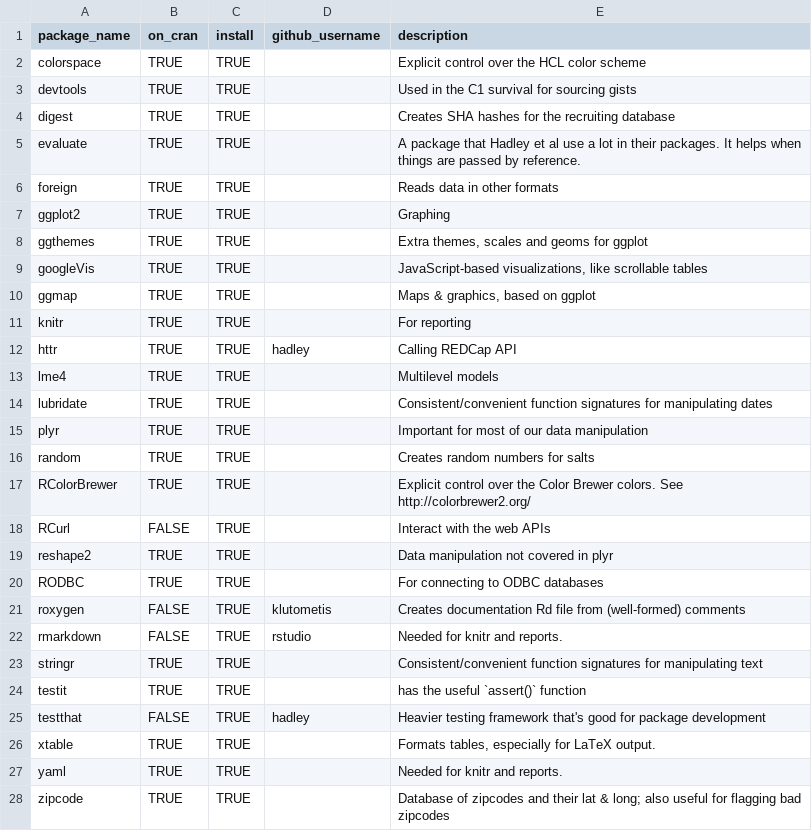
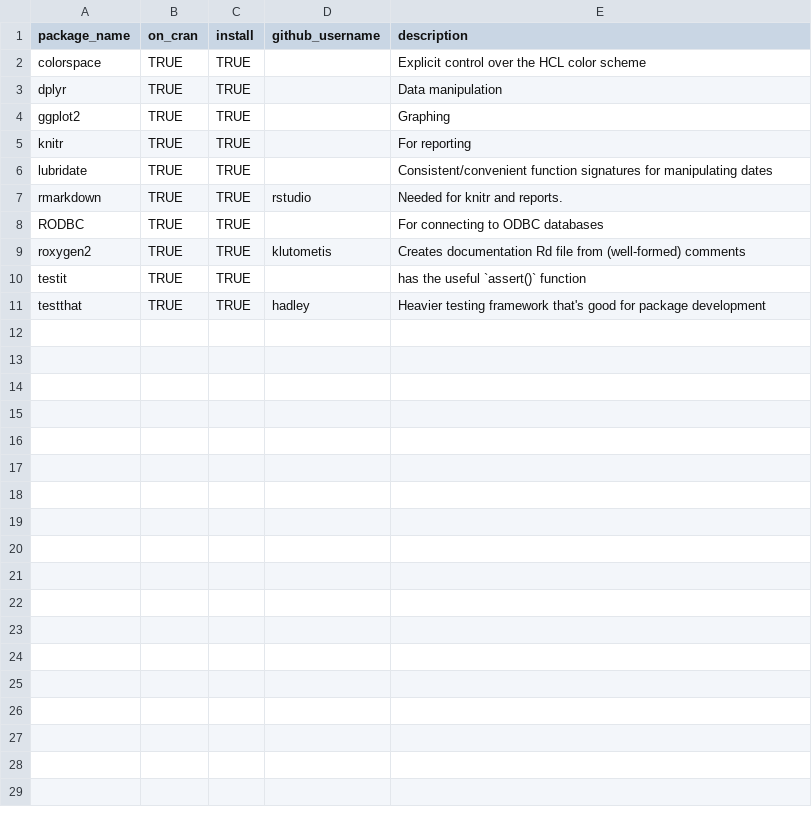
Before and after one commit to OuhscBbmc/OuhscMunge, a CSV file: utility/package-dependency-list.csv, drawn as a sheet.

Commit message:
Removing dependencies unnecessary for OuhscMunge development.

```diff
--- a/utility/package-dependency-list.csv
+++ b/utility/package-dependency-list.csv
@@ -2,27 +2,10 @@ package_name,on_cran,install,github_username,description
 colorspace,TRUE,TRUE,,Explicit control over the HCL color scheme
-devtools,TRUE,TRUE,,Used in the C1 survival for sourcing gists
-digest,TRUE,TRUE,,Creates SHA hashes for the recruiting database
-evaluate,TRUE,TRUE,,A package that Hadley et al use a lot in their packages.  It helps when things are passed by reference.
-foreign,TRUE,TRUE,,Reads data in other formats
+dplyr,TRUE,TRUE,,Data manipulation
 ggplot2,TRUE,TRUE,,Graphing
-ggthemes,TRUE,TRUE,,"Extra themes, scales and geoms for ggplot"
-googleVis,TRUE,TRUE,,"JavaScript-based visualizations, like scrollable tables"
-ggmap,TRUE,TRUE,,"Maps & graphics, based on ggplot"
 knitr,TRUE,TRUE,,For reporting
-httr,TRUE,TRUE,hadley,Calling REDCap API
-lme4,TRUE,TRUE,,Multilevel models
 lubridate,TRUE,TRUE,,Consistent/convenient function signatures for manipulating dates
-plyr,TRUE,TRUE,,Important for most of our data manipulation
-random,TRUE,TRUE,,Creates random numbers for salts
-RColorBrewer,TRUE,TRUE,,Explicit control over the Color Brewer colors.  See http://colorbrewer2.org/
-RCurl,FALSE,TRUE,,Interact with the web APIs
-reshape2,TRUE,TRUE,,Data manipulation not covered in plyr
+rmarkdown,TRUE,TRUE,rstudio,"Needed for knitr and reports."
 RODBC,TRUE,TRUE,,For connecting to ODBC databases
-roxygen,FALSE,TRUE,klutometis,Creates documentation Rd file from (well-formed) comments
-rmarkdown,FALSE,TRUE,rstudio,"Needed for knitr and reports."
-stringr,TRUE,TRUE,,Consistent/convenient function signatures for manipulating text
+roxygen2,TRUE,TRUE,klutometis,Creates documentation Rd file from (well-formed) comments
 testit,TRUE,TRUE,,has the useful `assert()` function
-testthat,FALSE,TRUE,hadley,Heavier testing framework that's good for package development
-xtable,TRUE,TRUE,,"Formats tables, especially for LaTeX output."
-yaml,TRUE,TRUE,,"Needed for knitr and reports."
-zipcode,TRUE,TRUE,,Database of zipcodes and their lat & long; also useful for flagging bad zipcodes
+testthat,TRUE,TRUE,hadley,Heavier testing framework that's good for package development
```
